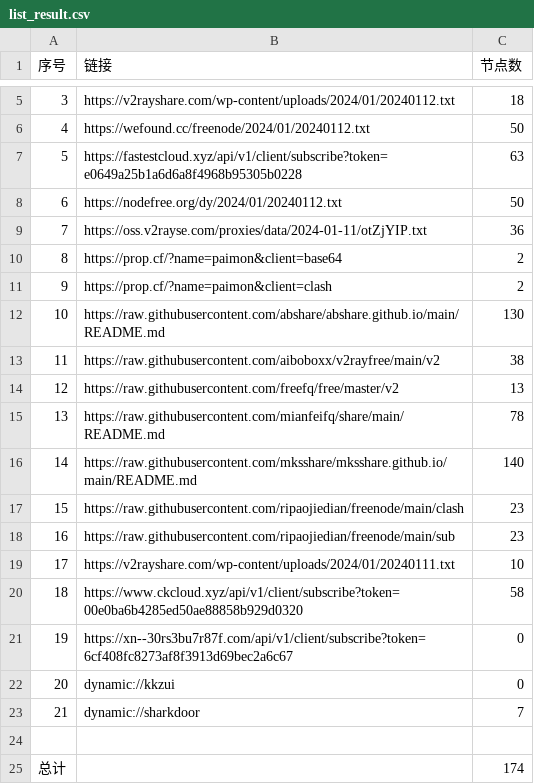
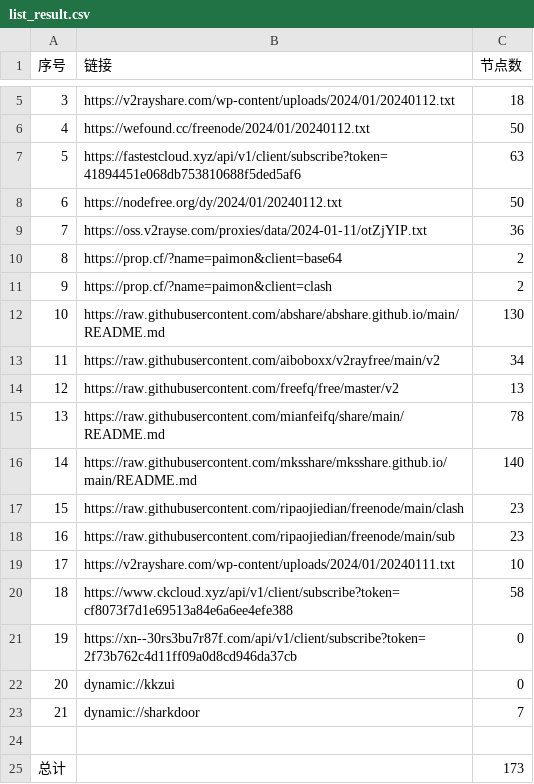
Before and after one commit to yaney01/NoMoreWalls, a CSV file: list_result.csv, drawn as a sheet; only a part is shown, gaps mark what is left out.

```diff
--- a/list_result.csv
+++ b/list_result.csv
@@ -6,3 +6,3 @@
 4,https://wefound.cc/freenode/2024/01/20240112.txt,50
-5,https://fastestcloud.xyz/api/v1/client/subscribe?token=e0649a25b1a6d6a8f4968b95305b0228,63
+5,https://fastestcloud.xyz/api/v1/client/subscribe?token=41894451e068db753810688f5ded5af6,63
 6,https://nodefree.org/dy/2024/01/20240112.txt,50
@@ -12,3 +12,3 @@
 10,https://raw.githubusercontent.com/abshare/abshare.github.io/main/README.md,130
-11,https://raw.githubusercontent.com/aiboboxx/v2rayfree/main/v2,38
+11,https://raw.githubusercontent.com/aiboboxx/v2rayfree/main/v2,34
 12,https://raw.githubusercontent.com/freefq/free/master/v2,13
@@ -19,4 +19,4 @@
 17,https://v2rayshare.com/wp-content/uploads/2024/01/20240111.txt,10
-18,https://www.ckcloud.xyz/api/v1/client/subscribe?token=00e0ba6b4285ed50ae88858b929d0320,58
-19,https://xn--30rs3bu7r87f.com/api/v1/client/subscribe?token=6cf408fc8273af8f3913d69bec2a6c67,0
+18,https://www.ckcloud.xyz/api/v1/client/subscribe?token=cf8073f7d1e69513a84e6a6ee4efe388,58
+19,https://xn--30rs3bu7r87f.com/api/v1/client/subscribe?token=2f73b762c4d11ff09a0d8cd946da37cb,0
 20,dynamic://kkzui,0
@@ -24,2 +24,2 @@
 
-总计,,174
+总计,,173
```
Also changed, not shown: 10 other files.
